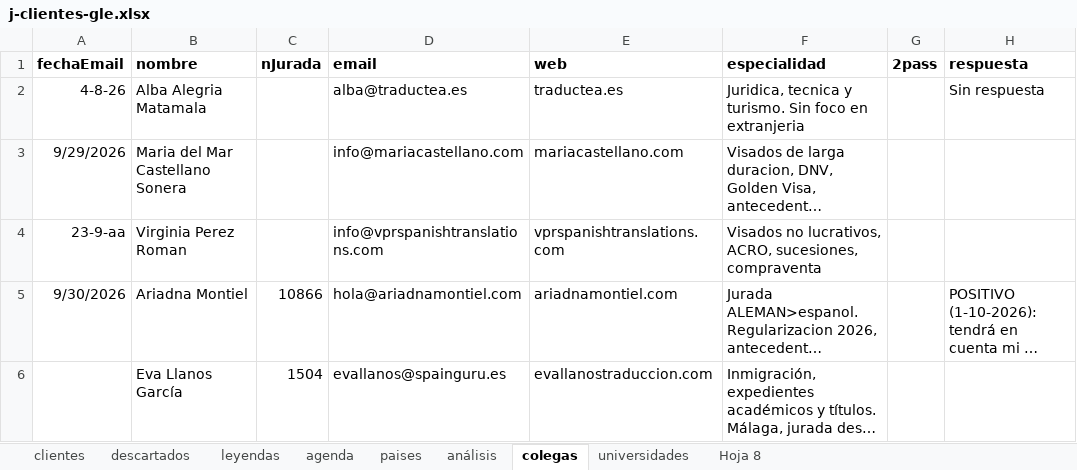
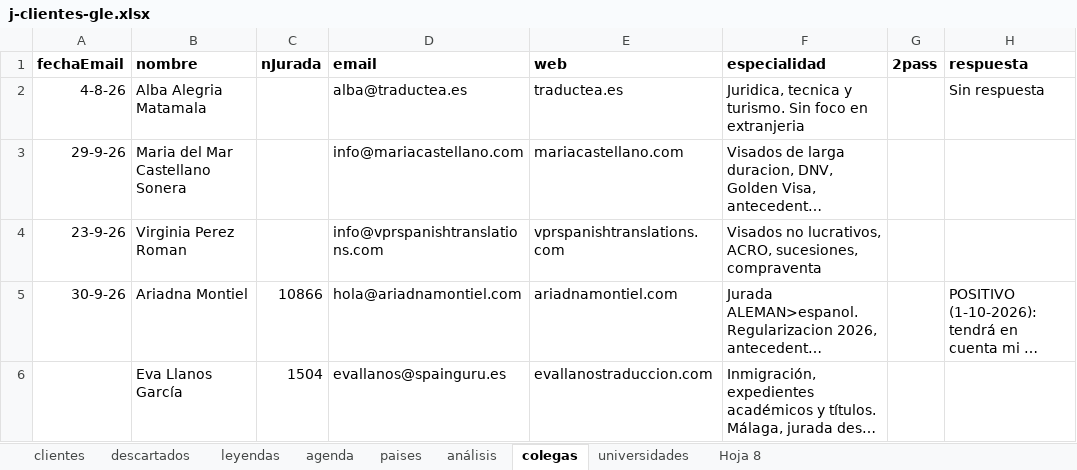
Before and after one commit to Rocio-bot/jurada, an Excel workbook: j-busqueda clientes/j-clientes-gle.xlsx, sheet colegas, drawn as a sheet; only a part is shown; long unchanged cells end in …; values as stored, in another font and other column widths than the file's, no borders; the diff names each change by its address in the sheet, - before the commit and + after, or states it on an @@ line.

```diff
--- a/j-busqueda clientes/j-clientes-gle.xlsx (sheet colegas)
+++ b/j-busqueda clientes/j-clientes-gle.xlsx (sheet colegas)
-A3 (fechaEmail): 9/29/2026
+A3 (fechaEmail): 29-9-26
-A4 (fechaEmail): 23-9-aa
+A4 (fechaEmail): 23-9-26
-A5 (fechaEmail): 9/30/2026
+A5 (fechaEmail): 30-9-26
```
Also changed, not shown: sheet universidades.
